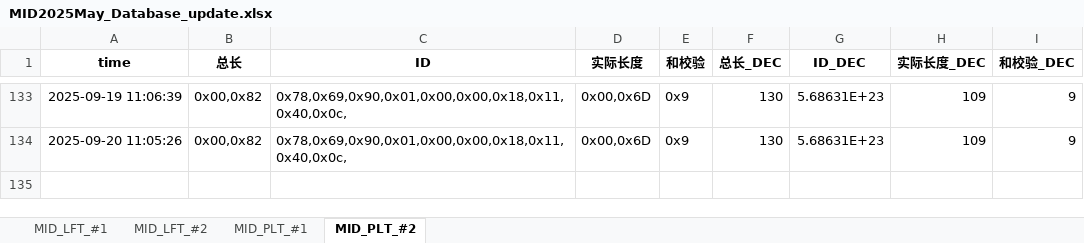
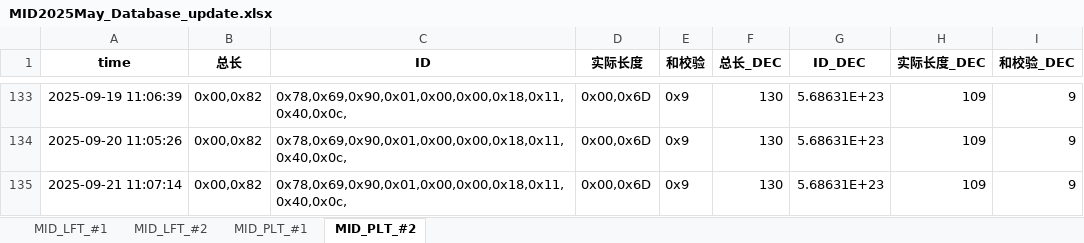
Before and after one commit to weichencsu/millwear_demoapp, an Excel workbook: MID2025May_Database_update.xlsx, sheet MID_PLT_#2, drawn as a sheet; only a part is shown, gaps mark what is left out; values as stored, in another font and other column widths than the file's, no borders; the diff names each change by its address in the sheet, - before the commit and + after, or states it on an @@ line.

```diff
--- a/MID2025May_Database_update.xlsx (sheet MID_PLT_#2)
+++ b/MID2025May_Database_update.xlsx (sheet MID_PLT_#2)
+row 135: 2025-09-21 11:07:14 | 0x00,0x82 | 0x78,0x69,0x90,0x01,0x00,0x00,0x18,0x11,0x40,0x0c, | 0x00,0x6D | 0x9 | 130 | 5.68631E+23 | 109 | 9
```
Also changed, not shown: sheet MID_LFT_#1, sheet MID_PLT_#1, sheet MID_LFT_#2.
